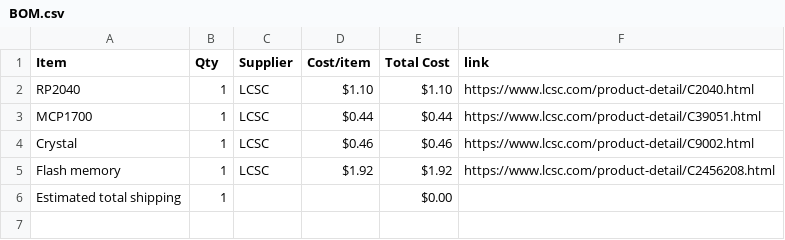
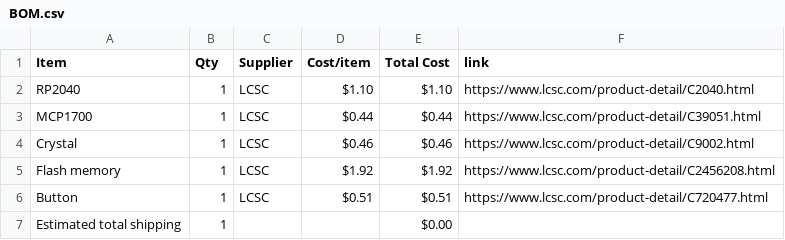
Before and after one commit to PurpleCactus2/Custom-Devboard, a CSV file: BOM.csv, drawn as a sheet.

Commit message:
Sync Custom Devboard from Half Life

```diff
--- a/BOM.csv
+++ b/BOM.csv
@@ -5,2 +5,3 @@ Crystal,1,LCSC,$0.46,$0.46,https://www.lcsc.com/product-detail/C9002.html
 Flash memory,1,LCSC,$1.92,$1.92,https://www.lcsc.com/product-detail/C2456208.html
+Button,1,LCSC,$0.51,$0.51,https://www.lcsc.com/product-detail/C720477.html
 Estimated total shipping,1,,,$0.00,
```
